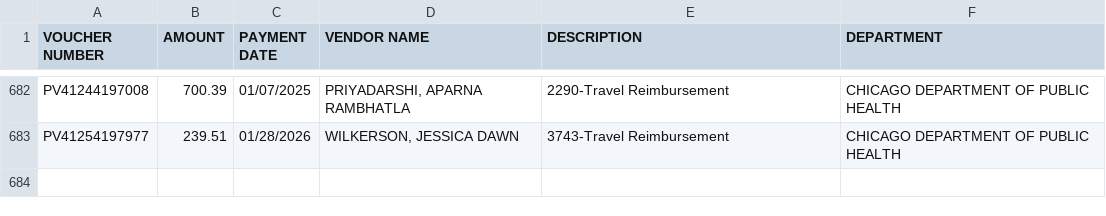
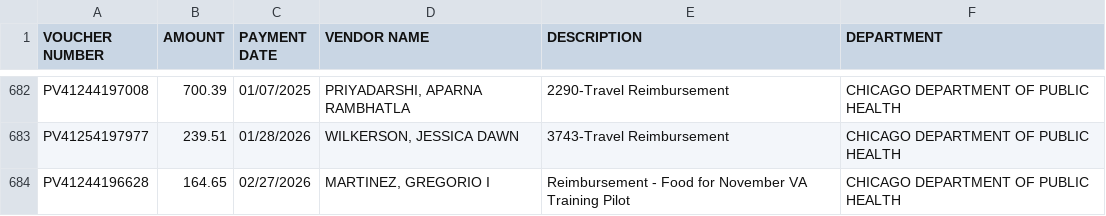
Before and after one commit to hgorledeenn/Chicago-Reimbursements-site, a CSV file: docs/dept-csvs/chicago-department-of-public-health.csv, drawn as a sheet; only a part is shown, gaps mark what is left out; the diff names each change by its address in the sheet, - before the commit and + after, or states it on an @@ line.

```diff
--- a/docs/dept-csvs/chicago-department-of-public-health.csv
+++ b/docs/dept-csvs/chicago-department-of-public-health.csv
+row 684: PV41244196628 | 164.65 | 02/27/2026 | MARTINEZ, GREGORIO I | Reimbursement - Food for November VA Training Pilot | CHICAGO DEPARTMENT OF PUBLIC HEALTH
```
Also changed, not shown: docs/by_department_summary.csv, docs/dept-csvs/chicago-department-of-aviation.csv, 1 other file.
